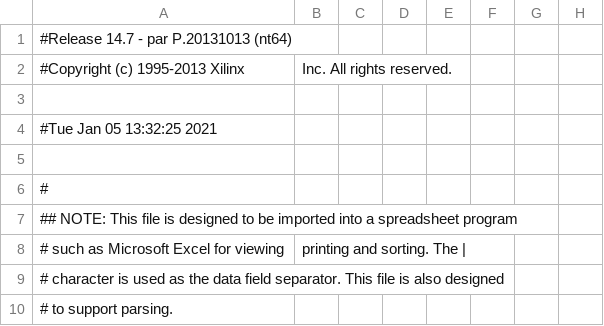
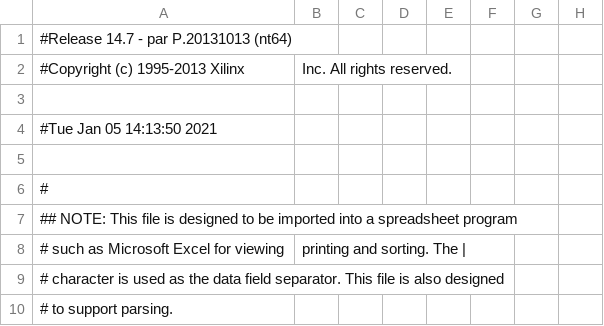
Before and after one commit to CherylQL/PACMAN_Repo, a CSV file: ise/Top_pad.csv, drawn as a sheet; only a part is shown; the diff names each change by its address in the sheet, - before the commit and + after, or states it on an @@ line.

```diff
--- a/ise/Top_pad.csv
+++ b/ise/Top_pad.csv
-A4: #Tue Jan 05 13:32:25 2021
+A4: #Tue Jan 05 14:13:50 2021
```
Also changed, not shown: 51 other files.
